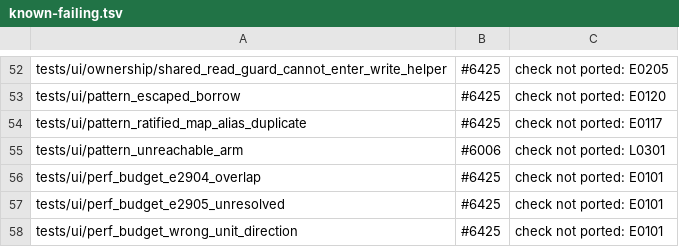
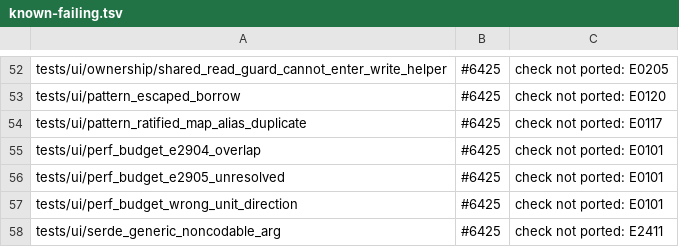
Before and after one commit to jet-language/jet, a TSV file: Tools/testkit/known-failing.tsv, drawn as a sheet; only a part is shown, gaps mark what is left out; the shorter side is filled out with more unchanged rows.

Commit message:
sema: typestate reads marked receivers and lost-tail bodies (E0150, L0152)
Two gaps kept the typestate pass from seeing the transitions it is meant to
check:

- `^order.confirm()` marks the receiver place, so the receiver is
  `Place(order)`. Before this change the pass named only a bare local, and
  only a bare local carried a type, so the call moved nothing and two
  diverging arms never met with two states (no L0152). The pass now looks
  through the mark to the local.
- An E0433 lost tail marked its function incomplete, which dropped the whole
  checked body, so the walk ran untyped and missed every method transition
  (no E0150 in protocol_out_of_order). The tail statement stays in the body
  as before, and the body now stays complete. The error still stops the
  build.

The E0433 lost tail `value ?? fallback` is now reported from the value's
span, so a method call points at its method, as a bare method-call tail
does.

testkit: an `@all_diags` ui fixture snapshots every rendered diagnostic,
even when the check passes with warnings only, instead of collapsing to
`(no errors)`. typestate_state_diverges (L0152) and pattern_unreachable_arm
(L0301) are warning-only `@all_diags` fixtures.

Fixtures:
- typestate_state_diverges drops its explicit final `return`s (L0530) and
  its positional Bool parameter (L2401), so it reports only the L0152 it is
  about.
- protocol_out_of_order's E0433 names the handle `Payment.Client`, matching
  the E0150 below it.
- pattern_unreachable_arm drops the Rust-era `ok:` envelope line, and its
  known-failing row is removed.

Tested with:
- full ui (ui and ui_lint), testkit built from this tree, s1 of HEAD plus
  this change against the same run without it: 4 gained
  (typestate_state_diverges, protocol_out_of_order, pattern_unreachable_arm,
  command_override_conflict/run), 0 lost
- jet test Compiler/JetTestKit --filter UI: the new `@all_diags` assertions
  pass. The 2 failures (primary-location FAIL/PASS and the generated_source
  refusal) fail the same way without this change.
- lane check on a clean HEAD+patch export

Prevents: typestate holes on moved receivers (`^h.step()`) and in any
function whose last line is a lost value, and warning-only ui fixtures that
pass while their warning is missing.

```diff
--- a/Tools/testkit/known-failing.tsv
+++ b/Tools/testkit/known-failing.tsv
@@ -54,3 +54,2 @@ tests/ui/pattern_escaped_borrow	#6425	check not ported: E0120
 tests/ui/pattern_ratified_map_alias_duplicate	#6425	check not ported: E0117
-tests/ui/pattern_unreachable_arm	#6006	check not ported: L0301
 tests/ui/perf_budget_e2904_overlap	#6425	check not ported: E0101
```
Also changed, not shown: 7 other files.
